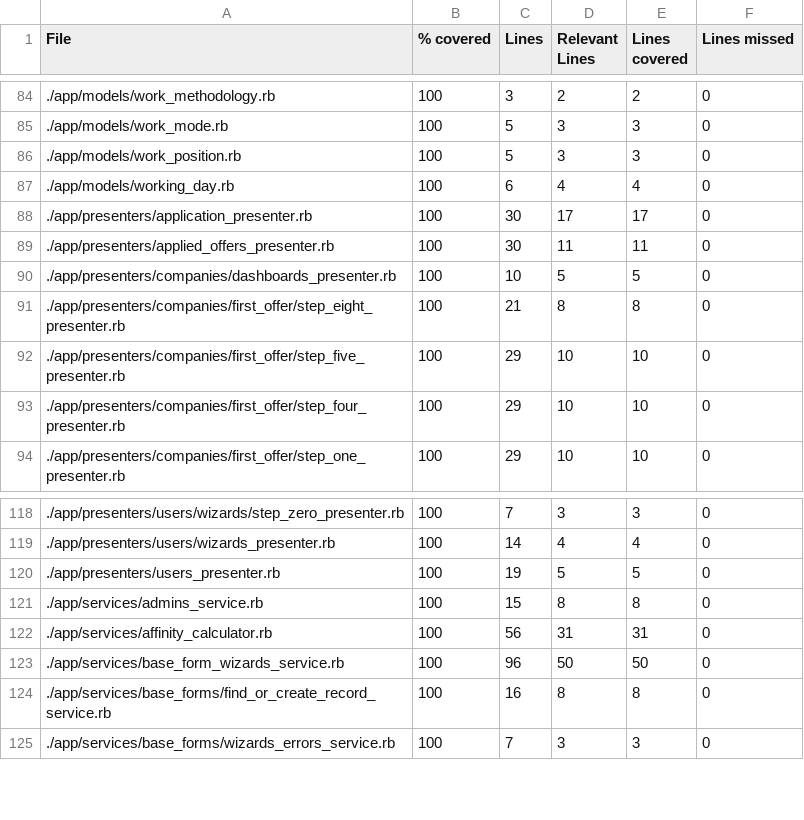
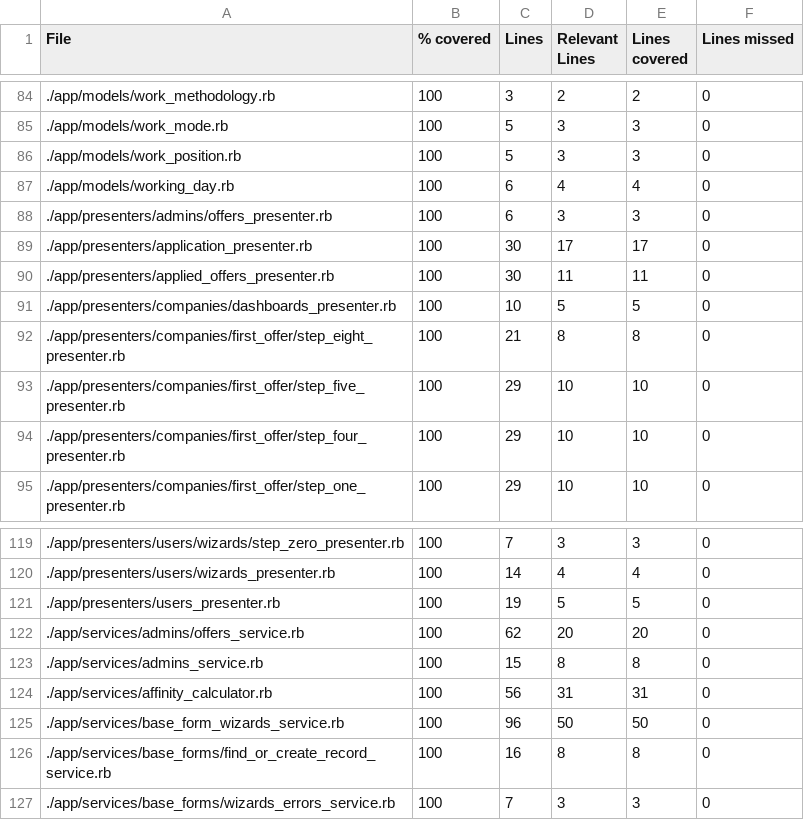
Before and after one commit to vlaguzman/hoytrabajas, a CSV file: coverage_results.csv, drawn as a sheet; only a part is shown, gaps mark what is left out.

```diff
--- a/coverage_results.csv
+++ b/coverage_results.csv
@@ -87,2 +87,3 @@ File,% covered,Lines,Relevant Lines,Lines covered,Lines missed
 "./app/models/working_day.rb",100,6,4,4,0
+"./app/presenters/admins/offers_presenter.rb",100,6,3,3,0
 "./app/presenters/application_presenter.rb",100,30,17,17,0
@@ -120,2 +121,3 @@ File,% covered,Lines,Relevant Lines,Lines covered,Lines missed
 "./app/presenters/users_presenter.rb",100,19,5,5,0
+"./app/services/admins/offers_service.rb",100,62,20,20,0
 "./app/services/admins_service.rb",100,15,8,8,0
```
Also changed, not shown: 5 other files.
